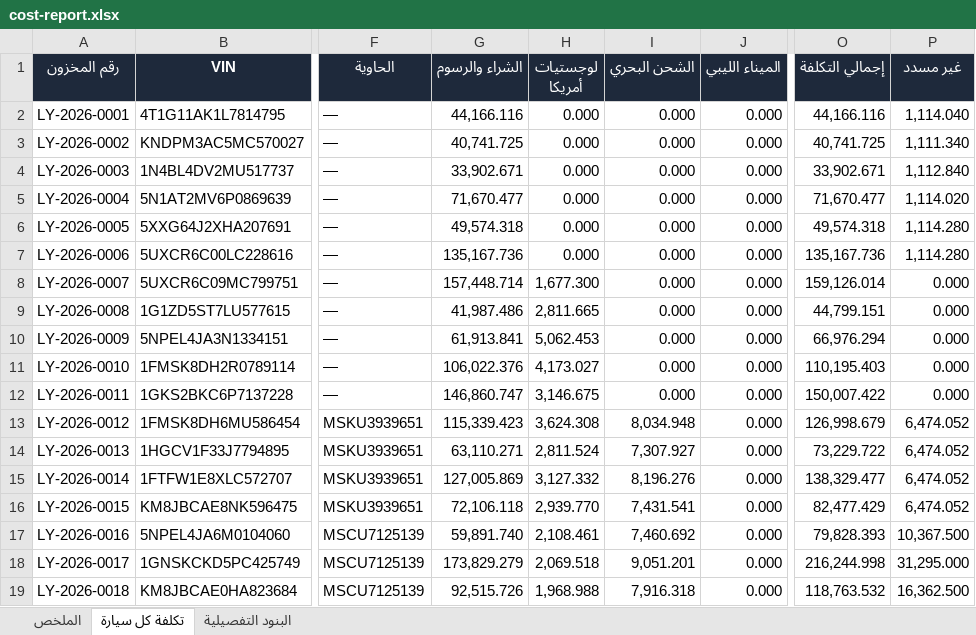
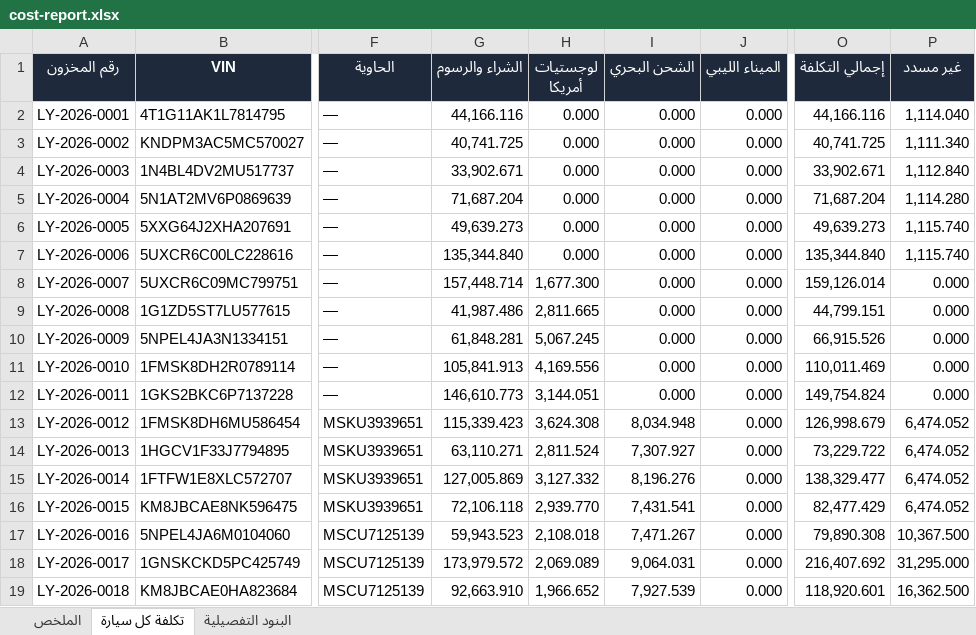
Before and after one commit to moaidshubana-eng/Ex-Libya, an Excel workbook: car-auction/docs/samples/cost-report.xlsx, sheet تكلفة كل سيارة, drawn as a sheet; only a part is shown, gaps mark what is left out; values as stored, in another font and other column widths than the file's, no borders; the diff covers the shown part only; the diff names each change by its address in the sheet, - before the commit and + after, or states it on an @@ line.

```diff
--- a/car-auction/docs/samples/cost-report.xlsx (sheet تكلفة كل سيارة)
+++ b/car-auction/docs/samples/cost-report.xlsx (sheet تكلفة كل سيارة)
-G5 (الشراء والرسوم): 71,670.477
+G5 (الشراء والرسوم): 71,687.204
-O5 (إجمالي التكلفة): 71,670.477
+O5 (إجمالي التكلفة): 71,687.204
-P5 (غير مسدد): 1,114.020
+P5 (غير مسدد): 1,114.280
-G6 (الشراء والرسوم): 49,574.318
+G6 (الشراء والرسوم): 49,639.273
-O6 (إجمالي التكلفة): 49,574.318
+O6 (إجمالي التكلفة): 49,639.273
-P6:P7 (غير مسدد): 1,114.280
+P6:P7 (غير مسدد): 1,115.740
-G7 (الشراء والرسوم): 135,167.736
+G7 (الشراء والرسوم): 135,344.840
-O7 (إجمالي التكلفة): 135,167.736
+O7 (إجمالي التكلفة): 135,344.840
-G10 (الشراء والرسوم): 61,913.841
+G10 (الشراء والرسوم): 61,848.281
-H10 (لوجستيات أمريكا): 5,062.453
+H10 (لوجستيات أمريكا): 5,067.245
-O10 (إجمالي التكلفة): 66,976.294
+O10 (إجمالي التكلفة): 66,915.526
-G11 (الشراء والرسوم): 106,022.376
+G11 (الشراء والرسوم): 105,841.913
-H11 (لوجستيات أمريكا): 4,173.027
+H11 (لوجستيات أمريكا): 4,169.556
-O11 (إجمالي التكلفة): 110,195.403
+O11 (إجمالي التكلفة): 110,011.469
-G12 (الشراء والرسوم): 146,860.747
+G12 (الشراء والرسوم): 146,610.773
-H12 (لوجستيات أمريكا): 3,146.675
+H12 (لوجستيات أمريكا): 3,144.051
-O12 (إجمالي التكلفة): 150,007.422
+O12 (إجمالي التكلفة): 149,754.824
-G17 (الشراء والرسوم): 59,891.740
+G17 (الشراء والرسوم): 59,943.523
-H17 (لوجستيات أمريكا): 2,108.461
+H17 (لوجستيات أمريكا): 2,108.018
-I17 (الشحن البحري): 7,460.692
+I17 (الشحن البحري): 7,471.267
-O17 (إجمالي التكلفة): 79,828.393
+O17 (إجمالي التكلفة): 79,890.308
-G18 (الشراء والرسوم): 173,829.279
+G18 (الشراء والرسوم): 173,979.572
-H18 (لوجستيات أمريكا): 2,069.518
+H18 (لوجستيات أمريكا): 2,069.089
-I18 (الشحن البحري): 9,051.201
+I18 (الشحن البحري): 9,064.031
-O18 (إجمالي التكلفة): 216,244.998
+O18 (إجمالي التكلفة): 216,407.692
-G19 (الشراء والرسوم): 92,515.726
+G19 (الشراء والرسوم): 92,663.910
-H19 (لوجستيات أمريكا): 1,968.988
+H19 (لوجستيات أمريكا): 1,966.652
-I19 (الشحن البحري): 7,916.318
+I19 (الشحن البحري): 7,927.539
-O19 (إجمالي التكلفة): 118,763.532
+O19 (إجمالي التكلفة): 118,920.601
```
Also changed, not shown: 77 edited cells elsewhere in this sheet, sheet البنود التفصيلية, sheet الملخص, 31 other files.
